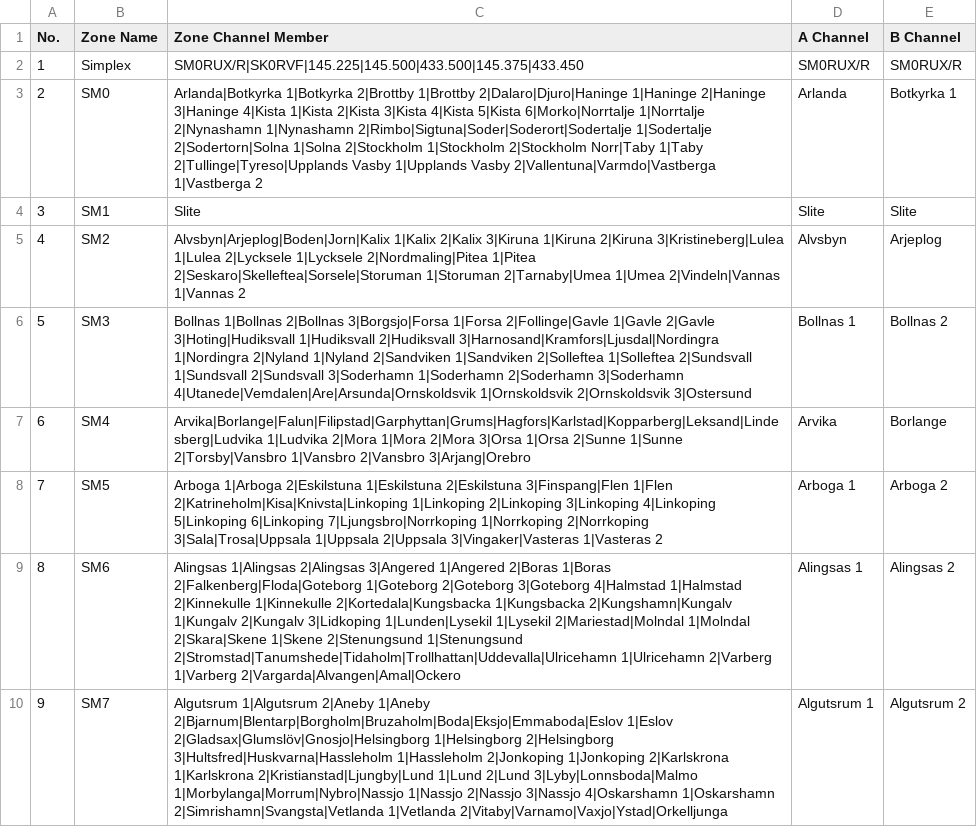
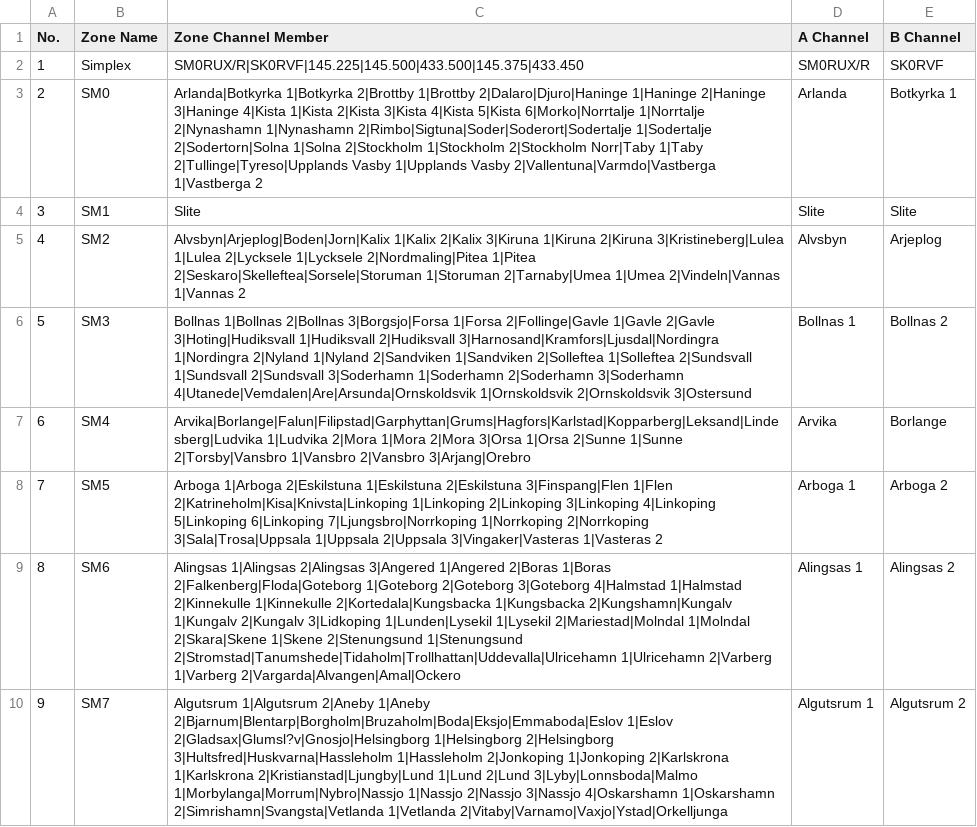
Before and after one commit to sm0rux/at-d878uv, a CSV file: Zone.CSV, drawn as a sheet; the diff names each change by its address in the sheet, - before the commit and + after, or states it on an @@ line.

```diff
--- a/Zone.CSV
+++ b/Zone.CSV
-E2 (B Channel): SM0RUX/R
+E2 (B Channel): SK0RVF
-C10 (Zone Channel Member): …2|Bjarnum|Blentarp|Borgholm|Bruzaholm|Boda|Eksjo|Emmaboda|Eslov 1|Eslov 2|Gladsax|Glumslöv|Gnosjo|Helsingborg 1|Helsingborg 2|Helsingborg…
+C10 (Zone Channel Member): …2|Bjarnum|Blentarp|Borgholm|Bruzaholm|Boda|Eksjo|Emmaboda|Eslov 1|Eslov 2|Gladsax|Glumsl?v|Gnosjo|Helsingborg 1|Helsingborg 2|Helsingborg…
```
Also changed, not shown: Channel.CSV, ScanList.CSV, 5 other files.
